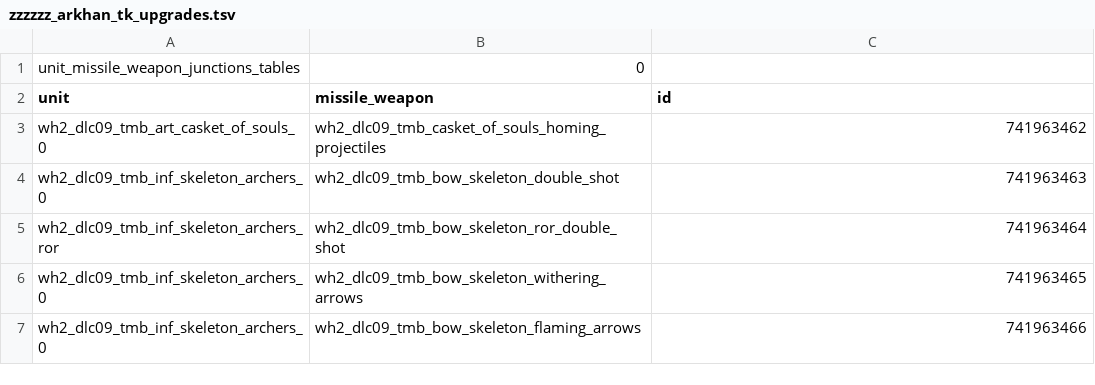
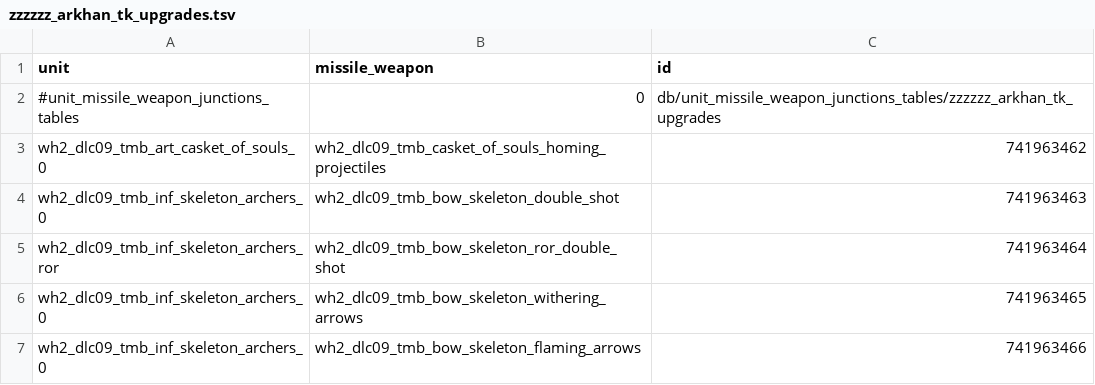
Before and after one commit to Warhammer-Mods/arkhan_scrap_upgrades, a TSV file: db/unit_missile_weapon_junctions_tables/zzzzzz_arkhan_tk_upgrades.tsv, drawn as a sheet; removed rows and columns are numbered as before the commit, all else as after; the diff names each change by its address in the sheet, - before the commit and + after, or states it on an @@ line.

```diff
--- a/db/unit_missile_weapon_junctions_tables/zzzzzz_arkhan_tk_upgrades.tsv
+++ b/db/unit_missile_weapon_junctions_tables/zzzzzz_arkhan_tk_upgrades.tsv
-row 1: unit_missile_weapon_junctions_tables | 0
+row 2: #unit_missile_weapon_junctions_tables | 0 | db/unit_missile_weapon_junctions_tables/zzzzzz_arkhan_tk_upgrades
```
Also changed, not shown: db/effect_bundles_to_effects_junctions_tables/zzzzzz_arkhan_tk_upgrades.tsv, db/special_ability_phase_stat_effects_tables/zzzzzz_arkhan_tk_upgrades.tsv, 32 other files.
